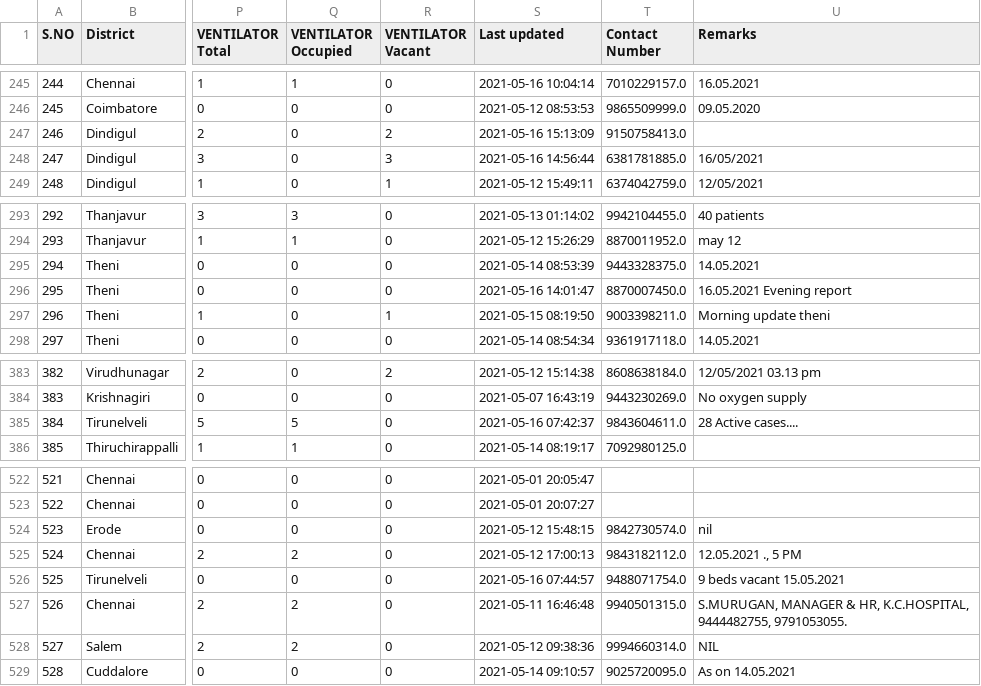
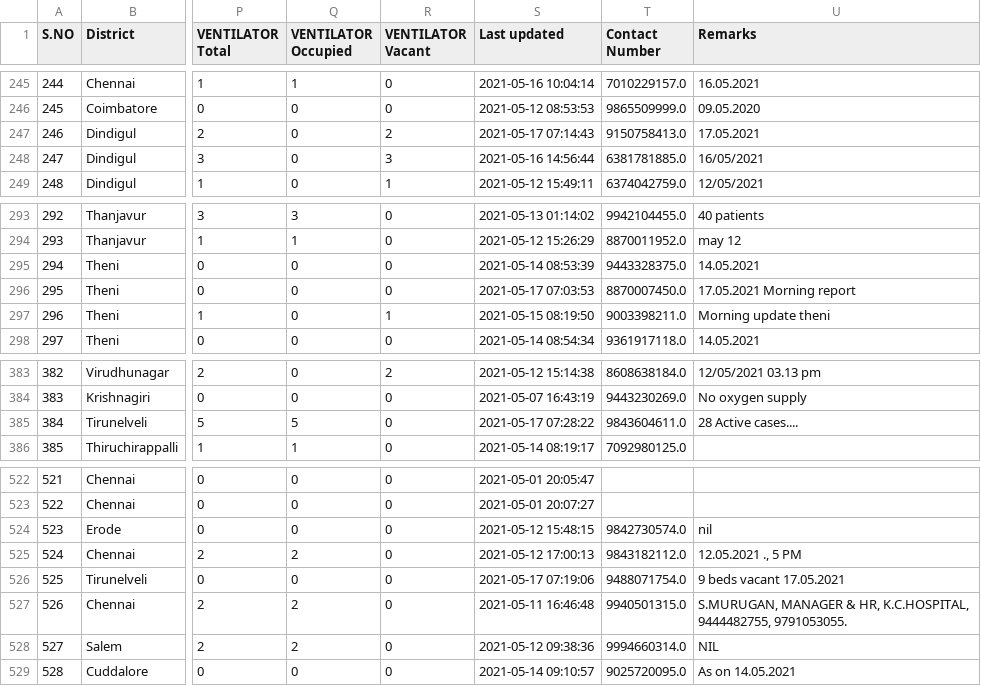
Before and after one commit to mskian/tamil-nadu-covid-beds-api, a CSV file: data/beds.csv, drawn as a sheet; only a part is shown, gaps mark what is left out; the diff covers the shown part only; the diff names each change by its address in the sheet, - before the commit and + after, or states it on an @@ line.

```diff
--- a/data/beds.csv
+++ b/data/beds.csv
-S247 (Last updated): 2021-05-16 15:13:09
+S247 (Last updated): 2021-05-17 07:14:43
-U247 (Remarks): (empty)
+U247 (Remarks): 17.05.2021
-S296 (Last updated): 2021-05-16 14:01:47
+S296 (Last updated): 2021-05-17 07:03:53
-U296 (Remarks): 16.05.2021 Evening report
+U296 (Remarks): 17.05.2021 Morning report
-S385 (Last updated): 2021-05-16 07:42:37
+S385 (Last updated): 2021-05-17 07:28:22
-S526 (Last updated): 2021-05-16 07:44:57
+S526 (Last updated): 2021-05-17 07:19:06
-U526 (Remarks): 9 beds vacant 15.05.2021
+U526 (Remarks): 9 beds vacant 17.05.2021
```
Also changed, not shown: 52 edited cells elsewhere in this file, 1 other file.
